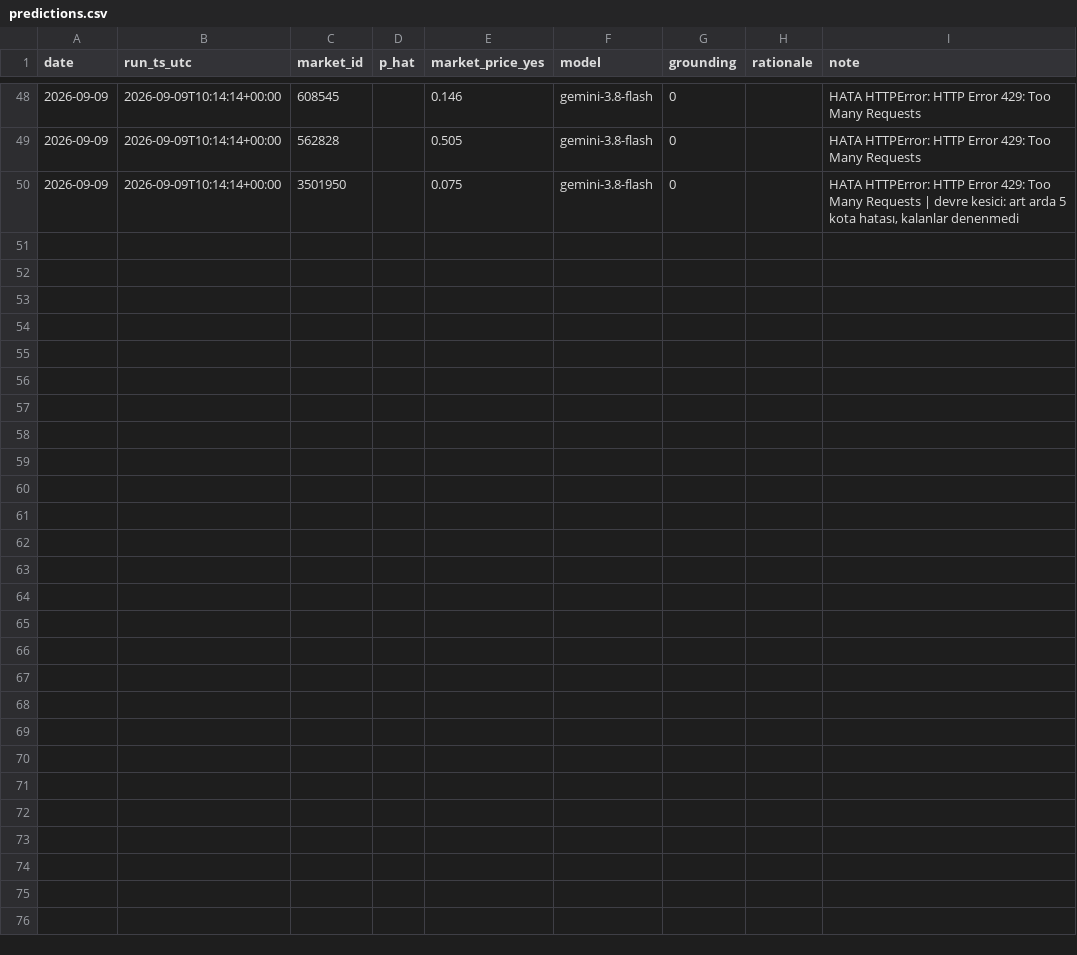
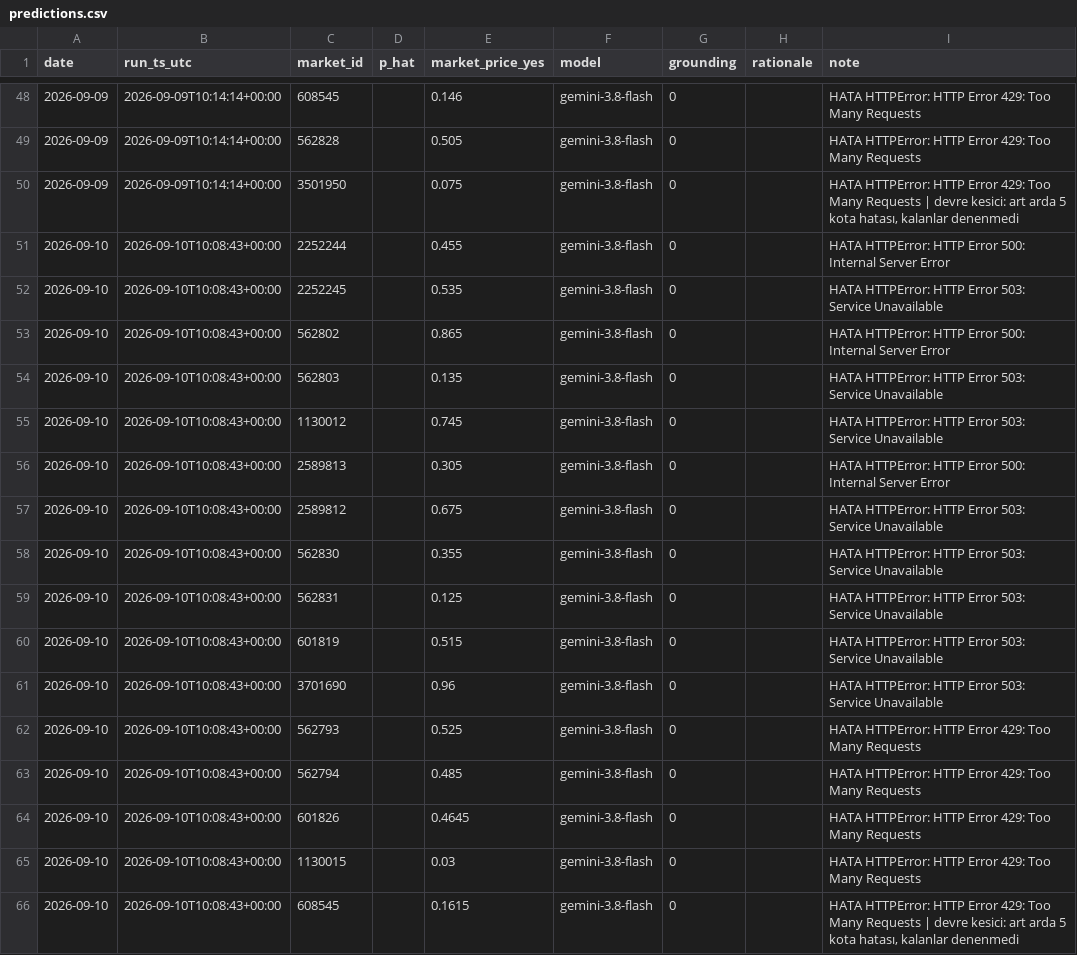
Before and after one commit to ptsertaccalbas-web/pm-deney, a CSV file: data/predictions.csv, drawn as a sheet; only a part is shown, gaps mark what is left out.

```diff
--- a/data/predictions.csv
+++ b/data/predictions.csv
@@ -50 +50,17 @@ date,run_ts_utc,market_id,p_hat,market_price_yes,model,grounding,rationale,note
 2026-09-09,2026-09-09T10:14:14+00:00,3501950,,0.075,gemini-3.8-flash,0,,"HATA HTTPError: HTTP Error 429: Too Many Requests | devre kesici: art arda 5 kota hatası, kalanlar denenmedi"
+2026-09-10,2026-09-10T10:08:43+00:00,2252244,,0.455,gemini-3.8-flash,0,,HATA HTTPError: HTTP Error 500: Internal Server Error
+2026-09-10,2026-09-10T10:08:43+00:00,2252245,,0.535,gemini-3.8-flash,0,,HATA HTTPError: HTTP Error 503: Service Unavailable
+2026-09-10,2026-09-10T10:08:43+00:00,562802,,0.865,gemini-3.8-flash,0,,HATA HTTPError: HTTP Error 500: Internal Server Error
+2026-09-10,2026-09-10T10:08:43+00:00,562803,,0.135,gemini-3.8-flash,0,,HATA HTTPError: HTTP Error 503: Service Unavailable
+2026-09-10,2026-09-10T10:08:43+00:00,1130012,,0.745,gemini-3.8-flash,0,,HATA HTTPError: HTTP Error 503: Service Unavailable
+2026-09-10,2026-09-10T10:08:43+00:00,2589813,,0.305,gemini-3.8-flash,0,,HATA HTTPError: HTTP Error 500: Internal Server Error
+2026-09-10,2026-09-10T10:08:43+00:00,2589812,,0.675,gemini-3.8-flash,0,,HATA HTTPError: HTTP Error 503: Service Unavailable
+2026-09-10,2026-09-10T10:08:43+00:00,562830,,0.355,gemini-3.8-flash,0,,HATA HTTPError: HTTP Error 503: Service Unavailable
+2026-09-10,2026-09-10T10:08:43+00:00,562831,,0.125,gemini-3.8-flash,0,,HATA HTTPError: HTTP Error 503: Service Unavailable
+2026-09-10,2026-09-10T10:08:43+00:00,601819,,0.515,gemini-3.8-flash,0,,HATA HTTPError: HTTP Error 503: Service Unavailable
+2026-09-10,2026-09-10T10:08:43+00:00,3701690,,0.96,gemini-3.8-flash,0,,HATA HTTPError: HTTP Error 503: Service Unavailable
+2026-09-10,2026-09-10T10:08:43+00:00,562793,,0.525,gemini-3.8-flash,0,,HATA HTTPError: HTTP Error 429: Too Many Requests
+2026-09-10,2026-09-10T10:08:43+00:00,562794,,0.485,gemini-3.8-flash,0,,HATA HTTPError: HTTP Error 429: Too Many Requests
+2026-09-10,2026-09-10T10:08:43+00:00,601826,,0.4645,gemini-3.8-flash,0,,HATA HTTPError: HTTP Error 429: Too Many Requests
+2026-09-10,2026-09-10T10:08:43+00:00,1130015,,0.03,gemini-3.8-flash,0,,HATA HTTPError: HTTP Error 429: Too Many Requests
+2026-09-10,2026-09-10T10:08:43+00:00,608545,,0.1615,gemini-3.8-flash,0,,"HATA HTTPError: HTTP Error 429: Too Many Requests | devre kesici: art arda 5 kota hatası, kalanlar denenmedi"
```
Also changed, not shown: data/run_log.csv, 6 other files.
